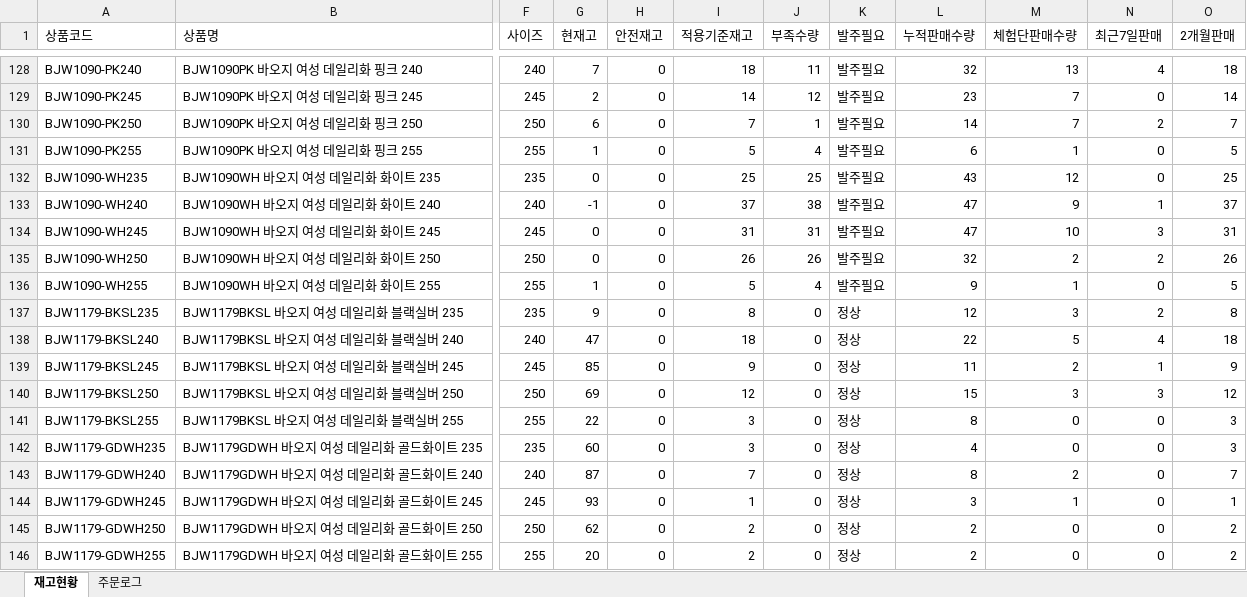
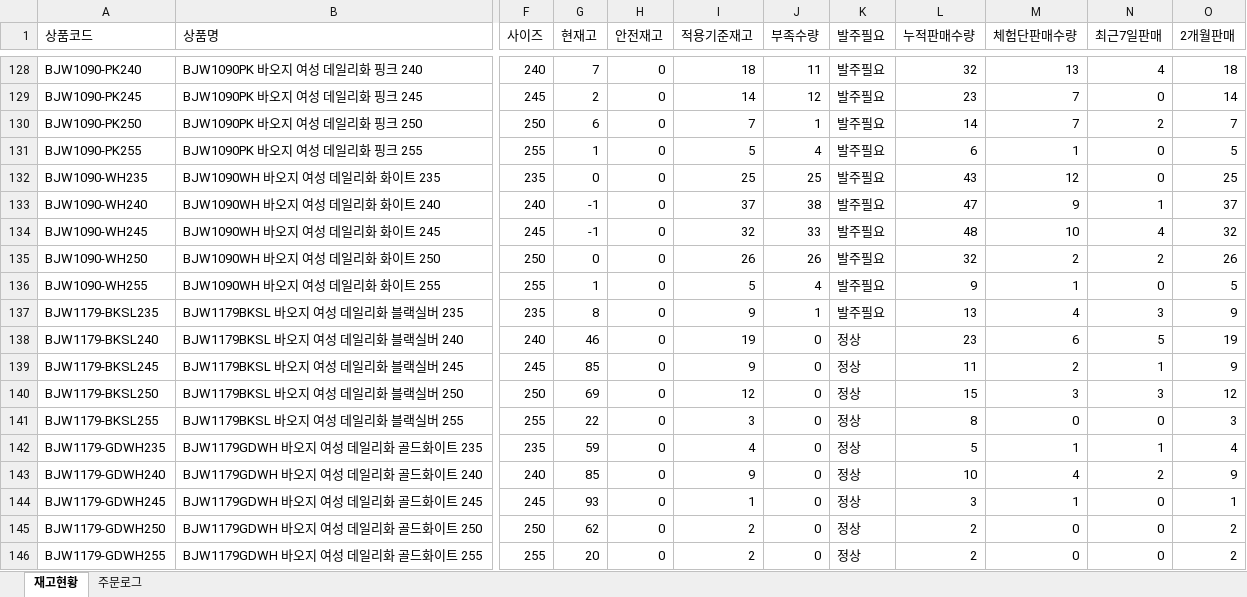
Before and after one commit to dkseotjd0112-max/Baoji-dashboard, an Excel workbook: data_general.xlsx, sheet 재고현황, drawn as a sheet; only a part is shown, gaps mark what is left out; values as stored, in another font and other column widths than the file's, no borders; the diff covers the shown part only; the diff names each change by its address in the sheet, - before the commit and + after, or states it on an @@ line.

```diff
--- a/data_general.xlsx (sheet 재고현황)
+++ b/data_general.xlsx (sheet 재고현황)
-G134 (현재고): 0
+G134 (현재고): -1
-I134 (적용기준재고): 31
+I134 (적용기준재고): 32
-J134 (부족수량): 31
+J134 (부족수량): 33
-L134 (누적판매수량): 47
+L134 (누적판매수량): 48
-N134 (최근7일판매): 3
+N134 (최근7일판매): 4
-O134 (2개월판매): 31
+O134 (2개월판매): 32
-G137 (현재고): 9
+G137 (현재고): 8
-I137 (적용기준재고): 8
+I137 (적용기준재고): 9
-J137 (부족수량): 0
+J137 (부족수량): 1
-K137 (발주필요): 정상
+K137 (발주필요): 발주필요
-L137 (누적판매수량): 12
+L137 (누적판매수량): 13
-M137 (체험단판매수량): 3
+M137 (체험단판매수량): 4
-N137 (최근7일판매): 2
+N137 (최근7일판매): 3
-O137 (2개월판매): 8
+O137 (2개월판매): 9
-G138 (현재고): 47
+G138 (현재고): 46
-I138 (적용기준재고): 18
+I138 (적용기준재고): 19
-L138 (누적판매수량): 22
+L138 (누적판매수량): 23
-M138 (체험단판매수량): 5
+M138 (체험단판매수량): 6
-N138 (최근7일판매): 4
+N138 (최근7일판매): 5
-O138 (2개월판매): 18
+O138 (2개월판매): 19
-G142 (현재고): 60
+G142 (현재고): 59
-I142 (적용기준재고): 3
+I142 (적용기준재고): 4
-L142 (누적판매수량): 4
+L142 (누적판매수량): 5
-M142 (체험단판매수량): 0
+M142 (체험단판매수량): 1
-N142 (최근7일판매): 0
+N142 (최근7일판매): 1
-O142 (2개월판매): 3
+O142 (2개월판매): 4
-G143 (현재고): 87
+G143 (현재고): 85
-I143 (적용기준재고): 7
+I143 (적용기준재고): 9
-L143 (누적판매수량): 8
+L143 (누적판매수량): 10
-M143 (체험단판매수량): 2
+M143 (체험단판매수량): 4
-N143 (최근7일판매): 0
+N143 (최근7일판매): 2
-O143 (2개월판매): 7
+O143 (2개월판매): 9
```
Also changed, not shown: 219 edited cells elsewhere in this sheet, sheet 주문로그, data_admin.xlsx, 1 other file.
